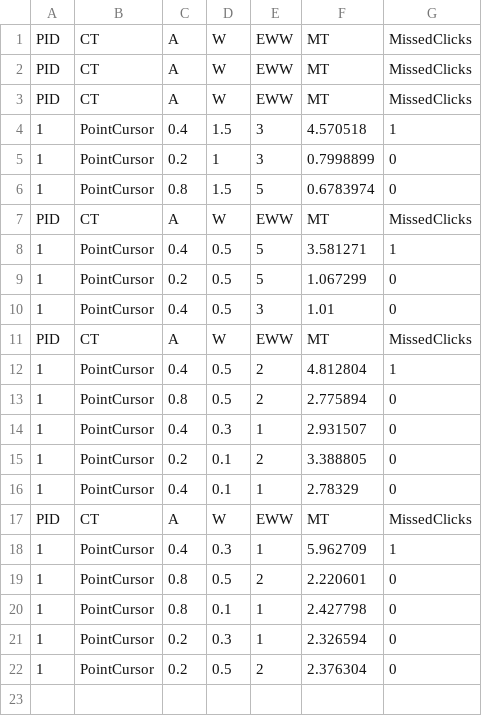
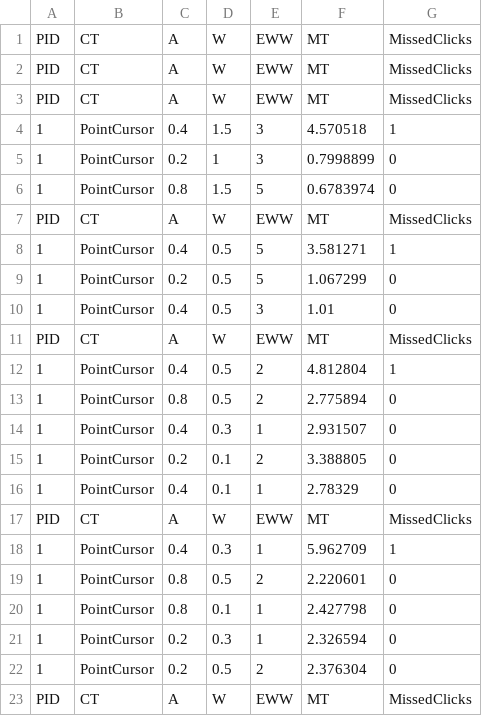
Before and after one commit to atharvaj0gtap/COSC-441-Group-5, a CSV file: Assets/data_PointCursor.csv, drawn as a sheet.

```diff
--- a/Assets/data_PointCursor.csv
+++ b/Assets/data_PointCursor.csv
@@ -22 +22,2 @@ PID,CT,A,W,EWW,MT,MissedClicks
 1,PointCursor,0.2,0.5,2,2.376304,0
+PID,CT,A,W,EWW,MT,MissedClicks
```
Also changed, not shown: 8 other files.
